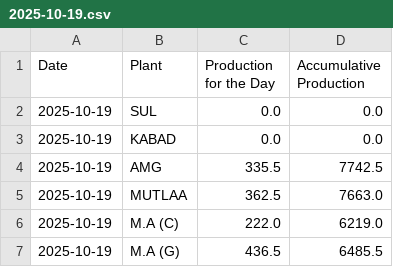
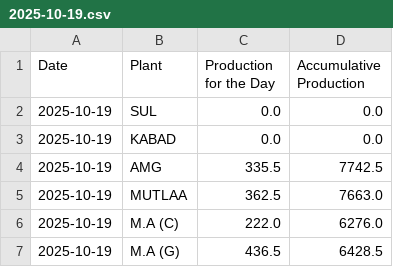
Before and after one commit to Ashwin-KBRC/production_dashboard, a CSV file: data/2025-10-19.csv, drawn as a sheet.

Commit message:
Update 2025-10-19.csv

```diff
--- a/data/2025-10-19.csv
+++ b/data/2025-10-19.csv
@@ -5,3 +5,3 @@ Date,Plant,Production for the Day,Accumulative Production
 2025-10-19,MUTLAA,362.5,7663.0
-2025-10-19,M.A (C),222.0,6219.0
-2025-10-19,M.A (G),436.5,6485.5
+2025-10-19,M.A (C),222.0,6276.0
+2025-10-19,M.A (G),436.5,6428.5
```
